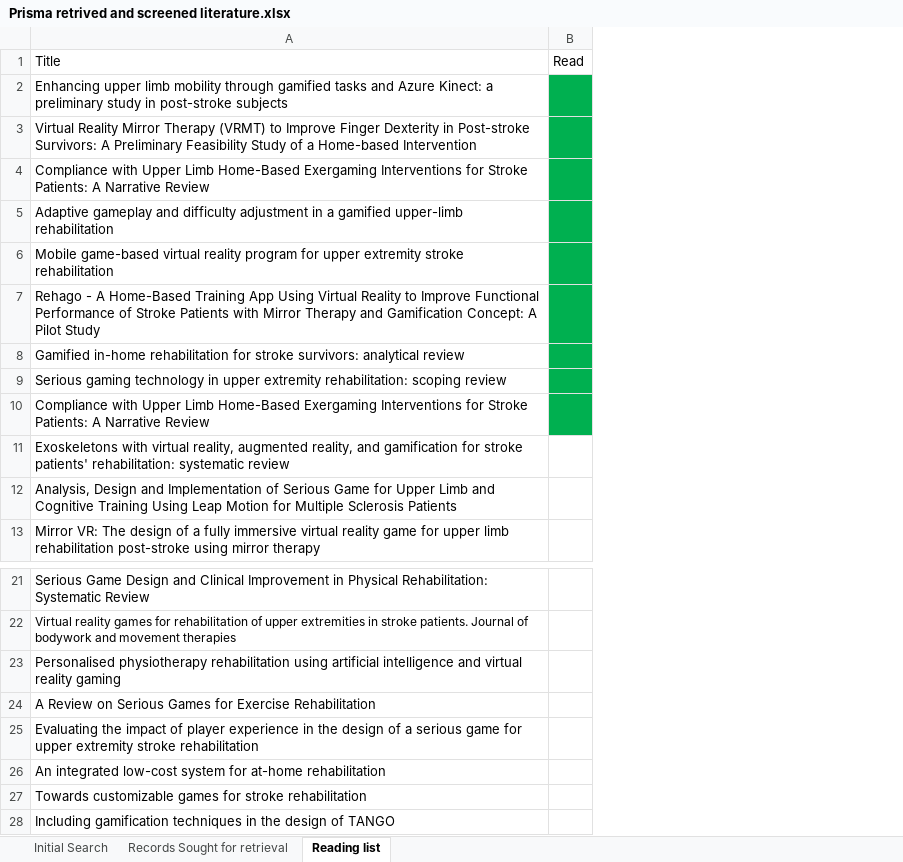
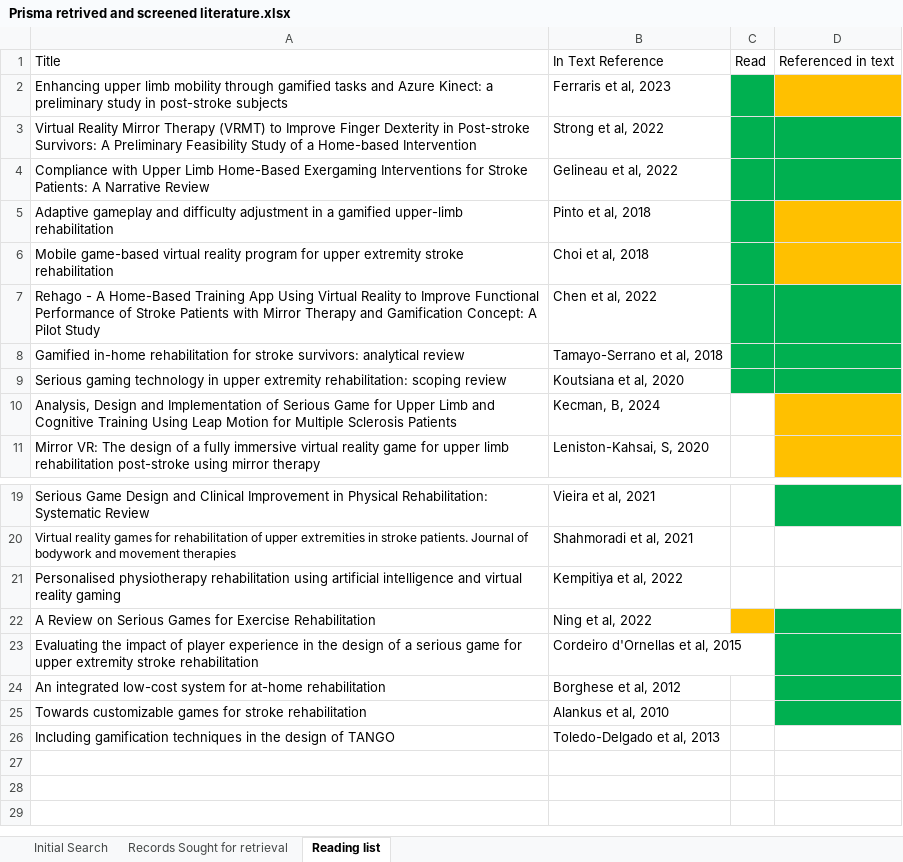
Before and after one commit to JamesB0010/Final-Year-Project, an Excel workbook: Project Writing Rescources/Prisma retrived and screened literature.xlsx, sheet Reading list, drawn as a sheet; only a part is shown, gaps mark what is left out; values as stored, in another font and other column widths than the file's, no borders; removed rows and columns are numbered as before the commit, all else as after; the diff names each change by its address in the sheet, - before the commit and + after, or states it on an @@ line.

```diff
--- a/Project Writing Rescources/Prisma retrived and screened literature.xlsx (sheet Reading list)
+++ b/Project Writing Rescources/Prisma retrived and screened literature.xlsx (sheet Reading list)
+column B, rows 1-11: In Text Reference | Ferraris et al, 2023 | Strong et al, 2022 | Gelineau et al, 2022 | Pinto et al, 2018 | Choi et al, 2018 | Chen et al, 2022 | Tamayo-Serrano et al, 2018 | Koutsiana et al, 2020 | Kecman, B, 2024 | Leniston-Kahsai, S, 2020; rows 19-26: Vieira et al, 2021 | Shahmoradi et al, 2021 | Kempitiya et al, 2022 | Ning et al, 2022 | Cordeiro d'Ornellas et al, 2015 | Borghese et al, 2012 | Alankus et al, 2010 | Toledo-Delgado et al, 2013
+column D, row 1: Referenced in text
-row 10: Compliance with Upper Limb Home-Based Exergaming Interventions for Stroke Patients: A Narrative Review
-row 11: Exoskeletons with virtual reality, augmented reality, and gamification for stroke patients' rehabilitation: systematic review
-C22 fill: none
+C22 fill: #FFC000
```
Also changed, not shown: 2 other files.
